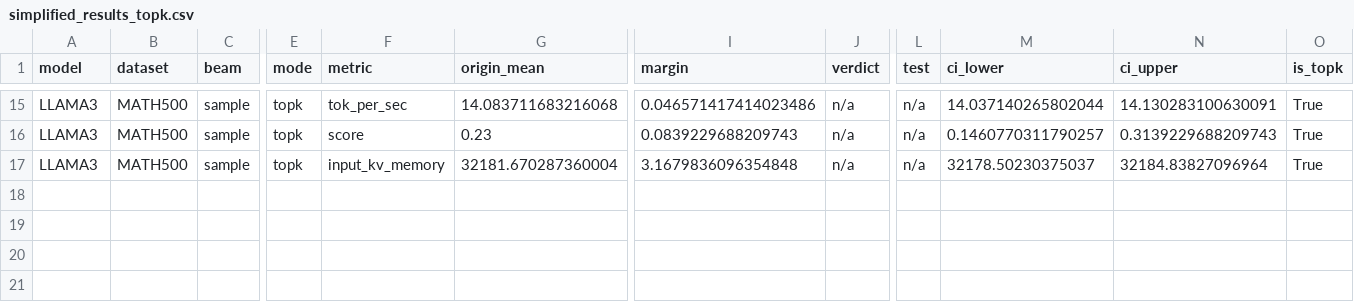
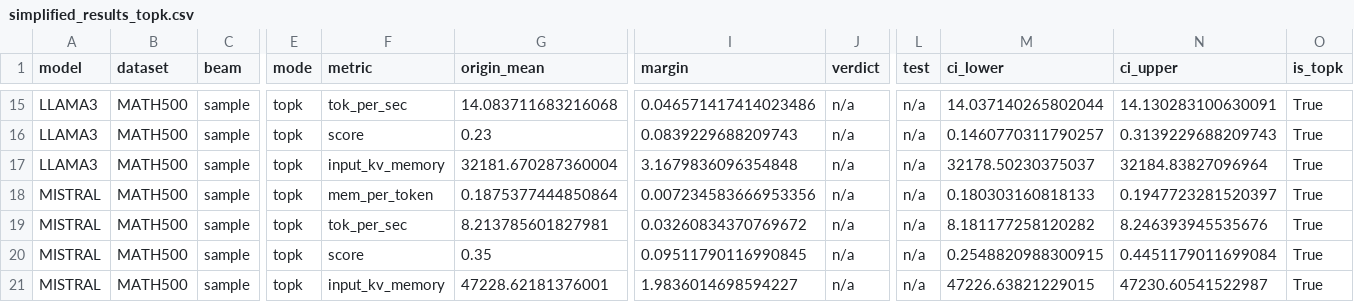
Before and after one commit to brian030128/tridecode, a CSV file: analysis/results/simplified_results_topk.csv, drawn as a sheet; only a part is shown, gaps mark what is left out; rows hold the shown columns only; the diff names each change by its address in the sheet, - before the commit and + after, or states it on an @@ line.

```diff
--- a/analysis/results/simplified_results_topk.csv
+++ b/analysis/results/simplified_results_topk.csv
+row 18: MISTRAL | MATH500 | sample | topk | mem_per_token | 0.1875377444850864 | 0.007234583666953356 | n/a | n/a | 0.180303160818133 | 0.1947723281520397 | True
+row 19: MISTRAL | MATH500 | sample | topk | tok_per_sec | 8.213785601827981 | 0.03260834370769672 | n/a | n/a | 8.181177258120282 | 8.246393945535676 | True
+row 20: MISTRAL | MATH500 | sample | topk | score | 0.35 | 0.09511790116990845 | n/a | n/a | 0.2548820988300915 | 0.4451179011699084 | True
+row 21: MISTRAL | MATH500 | sample | topk | input_kv_memory | 47228.62181376001 | 1.9836014698594227 | n/a | n/a | 47226.63821229015 | 47230.60541522987 | True
```
Also changed, not shown: analysis/results/simplified_results.csv, analysis/results/simplified_results_beam.csv, 1 other file.
